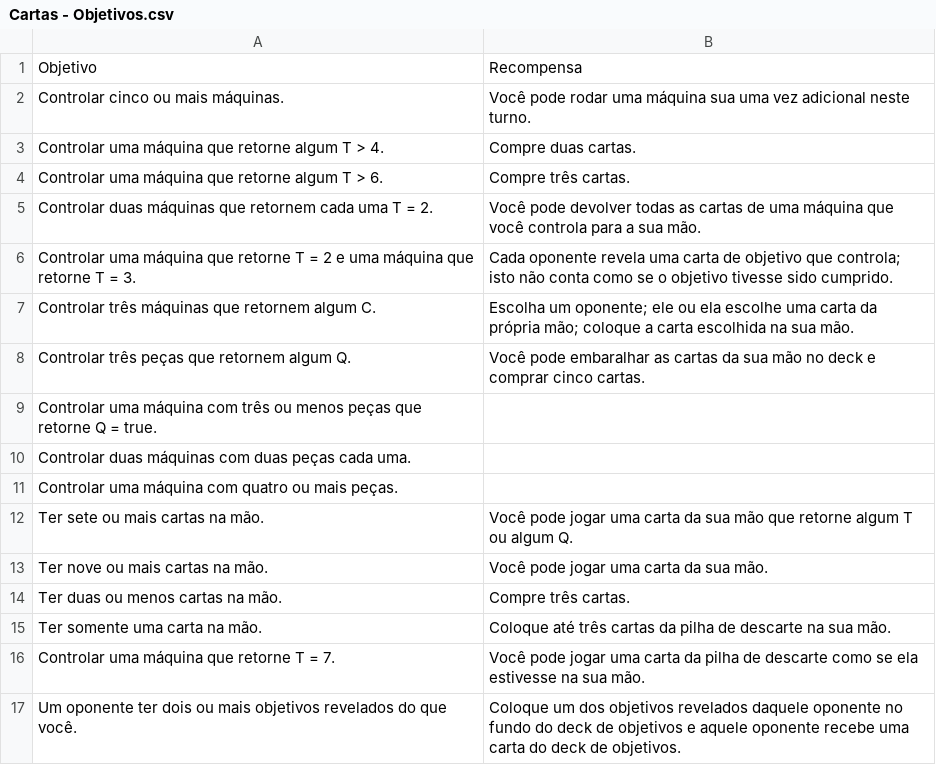
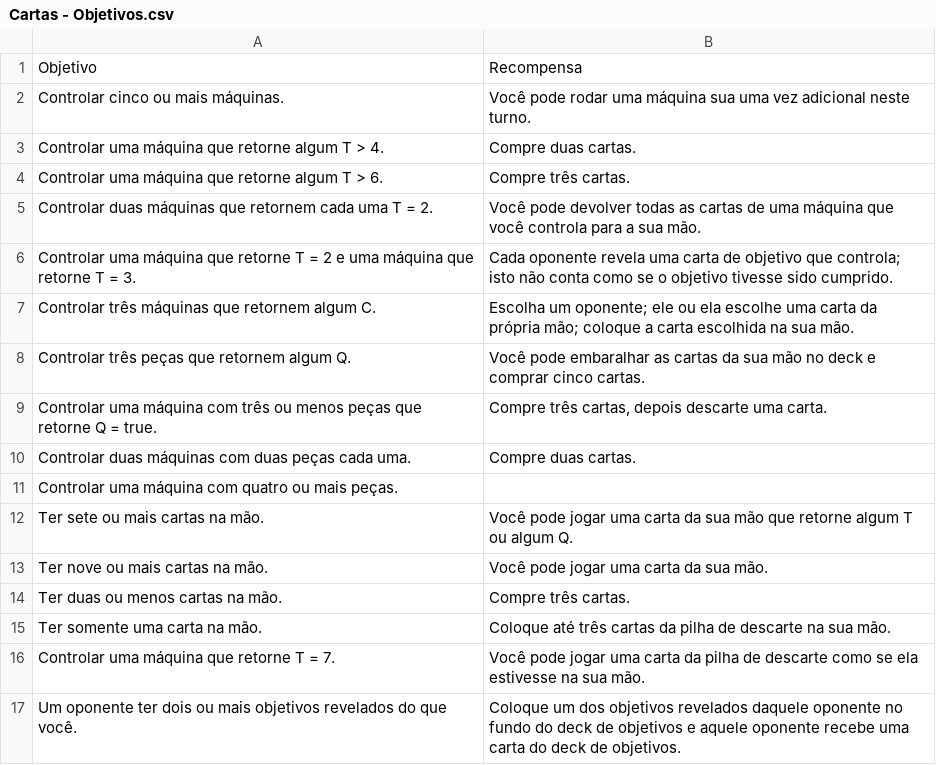
Before and after one commit to AlexandreNasajon/Machine-Game, a CSV file: Cartas - Objetivos.csv, drawn as a sheet.

Commit message:
Update Cartas - Objetivos.csv

```diff
--- a/Cartas - Objetivos.csv
+++ b/Cartas - Objetivos.csv
@@ -8,4 +8,4 @@ Objetivo,Recompensa
 "Controlar três peças que retornem algum Q.","Você pode embaralhar as cartas da sua mão no deck e comprar cinco cartas."
-"Controlar uma máquina com três ou menos peças que retorne Q = true.",""
-"Controlar duas máquinas com duas peças cada uma.",""
+"Controlar uma máquina com três ou menos peças que retorne Q = true.","Compre três cartas, depois descarte uma carta."
+"Controlar duas máquinas com duas peças cada uma.","Compre duas cartas."
 "Controlar uma máquina com quatro ou mais peças.",""
```
